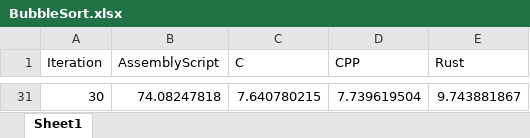
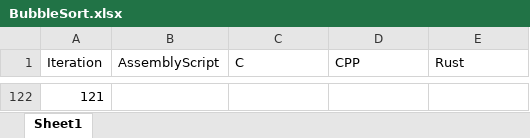
Before and after one commit to rayphelan/MastersProject2021, an Excel workbook: FinalResults/BubbleSort.xlsx, sheet Sheet1, drawn as a sheet; only a part is shown, gaps mark what is left out; values as stored, in another font and other column widths than the file's, no borders; addresses are those after the commit; the diff covers the shown part only; the diff names each change by its address in the sheet, - before the commit and + after, or states it on an @@ line.

```diff
--- a/FinalResults/BubbleSort.xlsx (sheet Sheet1)
+++ b/FinalResults/BubbleSort.xlsx (sheet Sheet1)
@@ column A (Iteration) renumbered from row 122 down @@
-B122 (AssemblyScript): 74.08247818
+B122 (AssemblyScript): (empty)
-C122 (C): 7.640780215
+C122 (C): (empty)
-D122 (CPP): 7.739619504
+D122 (CPP): (empty)
-E122 (Rust): 9.743881867
+E122 (Rust): (empty)
```
Also changed, not shown: 120 added rows and 29 removed rows elsewhere in this sheet, FinalResults/BinarySearch.xlsx, 1 other file.
